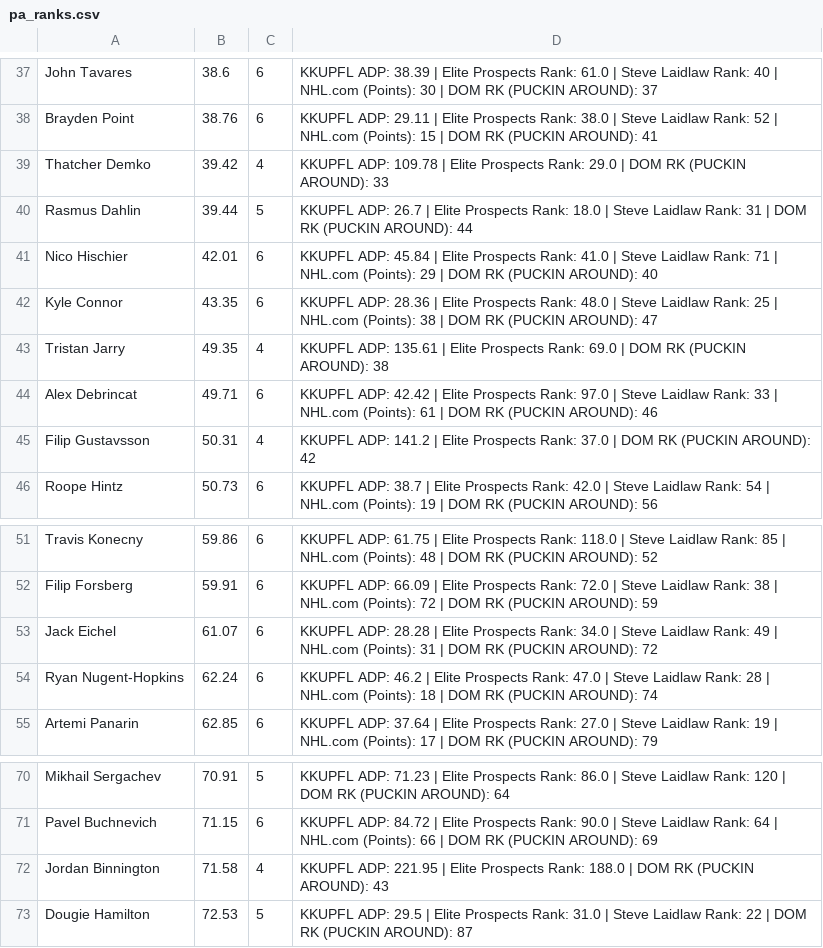
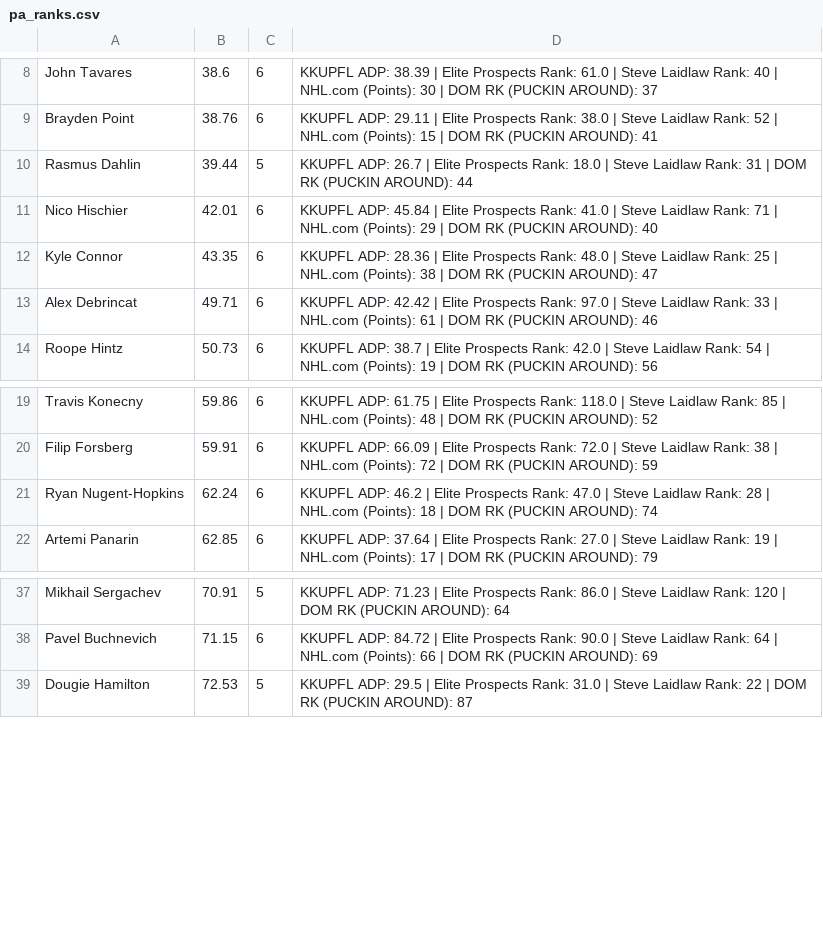
Before and after one commit to indigobuffalo/fantasy-projections, a CSV file: output/pa_ranks.csv, drawn as a sheet; only a part is shown, gaps mark what is left out; the diff covers the shown part only; the diff names each change by its address in the sheet, - before the commit and + after, or states it on an @@ line.

```diff
--- a/output/pa_ranks.csv
+++ b/output/pa_ranks.csv
-row 39: Thatcher Demko | 39.42 | 4 | KKUPFL ADP: 109.78 | Elite Prospects Rank: 29.0 | DOM RK (PUCKIN AROUND): 33
-row 43: Tristan Jarry | 49.35 | 4 | KKUPFL ADP: 135.61 | Elite Prospects Rank: 69.0 | DOM RK (PUCKIN AROUND): 38
-row 45: Filip Gustavsson | 50.31 | 4 | KKUPFL ADP: 141.2 | Elite Prospects Rank: 37.0 | DOM RK (PUCKIN AROUND): 42
-row 53: Jack Eichel | 61.07 | 6 | KKUPFL ADP: 28.28 | Elite Prospects Rank: 34.0 | Steve Laidlaw Rank: 49 | NHL.com (Points): 31 | DOM RK (PUCKIN AROUND): 72
-row 72: Jordan Binnington | 71.58 | 4 | KKUPFL ADP: 221.95 | Elite Prospects Rank: 188.0 | DOM RK (PUCKIN AROUND): 43
```
Also changed, not shown: 29 removed rows elsewhere in this file, 7 other files.
